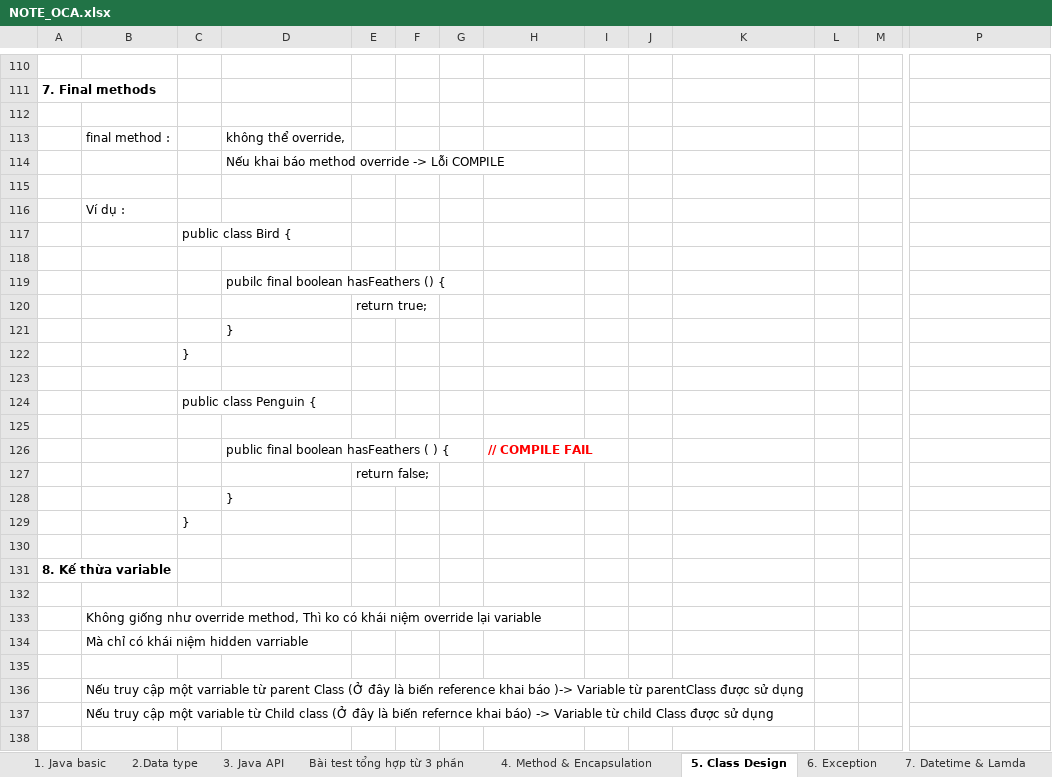
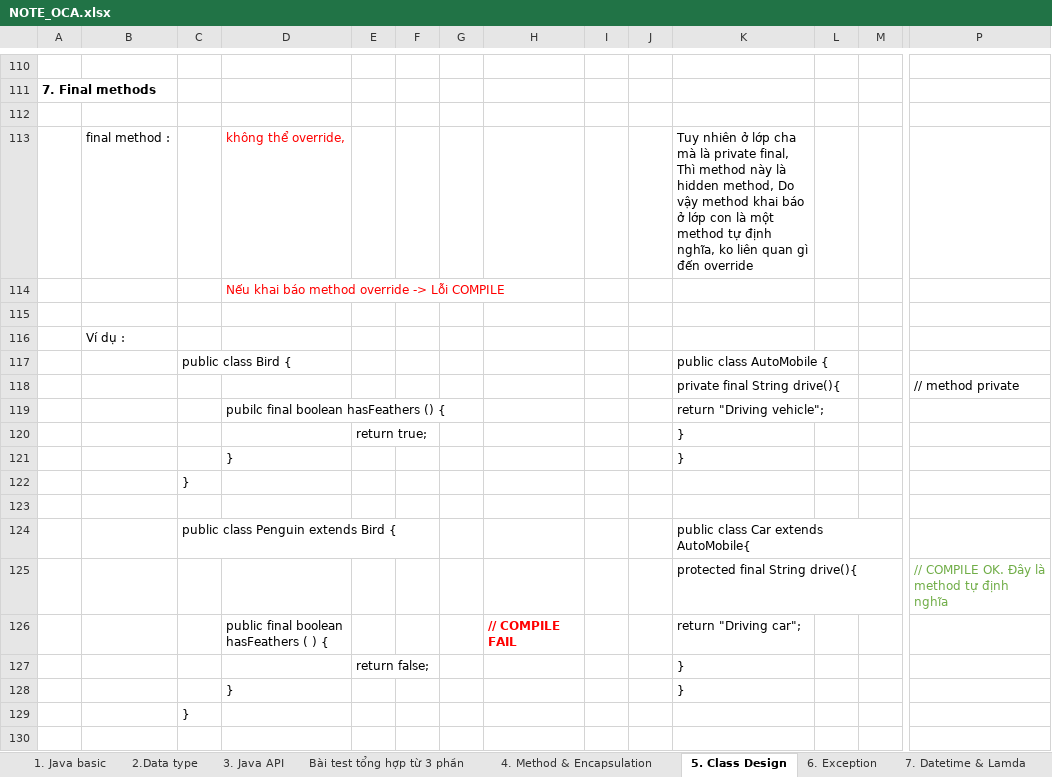
Before and after one commit to hunglp9397/java_oca, an Excel workbook: out/production/java_oca/NOTE_OCA.xlsx, sheet 5. Class Design, drawn as a sheet; only a part is shown, gaps mark what is left out; the shorter side is filled out with more unchanged rows; values as stored, in another font and other column widths than the file's, no borders; charts and pictures not drawn; removed rows and columns are numbered as before the commit, all else as after; rows hold the shown columns only; the diff names each change by its address in the sheet, - before the commit and + after, or states it on an @@ line.

```diff
--- a/out/production/java_oca/NOTE_OCA.xlsx (sheet 5. Class Design)
+++ b/out/production/java_oca/NOTE_OCA.xlsx (sheet 5. Class Design)
-D113:D114 text colour: black
+D113:D114 text colour: #FF0000
-K113: (empty)
+K113: Tuy nhiên ở lớp cha mà là private final, Thì method này là hidden method, Do vậy method khai báo ở lớp con là một method tự định nghĩa, ko liên quan gì đến override
-K117: (empty)
+K117: public class AutoMobile {
-row 118: (empty)
+row 118:  |  |  |  |  |  |  |  |  |  | private final String drive(){ |  |  | // method private
-K119: (empty)
+K119: return "Driving vehicle";
-K120:K121: (empty)
+K120:K121: }
-row 124:  |  | public class Penguin {
-row 124: (empty)
+row 124:  |  | public class Penguin extends Bird { |  |  |  |  |  |  |  | public class Car extends AutoMobile{
+row 125:  |  |  |  |  |  |  |  |  |  | protected final String drive(){ |  |  | // COMPILE OK. Đây là method tự định nghĩa
-K126: (empty)
+K126: return "Driving car";
-K127:K128: (empty)
+K127:K128: }
```
Also changed, not shown: sheet 7. Datetime & Lamda, sheet 3. Java API, sheet 1. Java basic, other sheet tabs, NOTE_OCA.xlsx, 8 other files.
